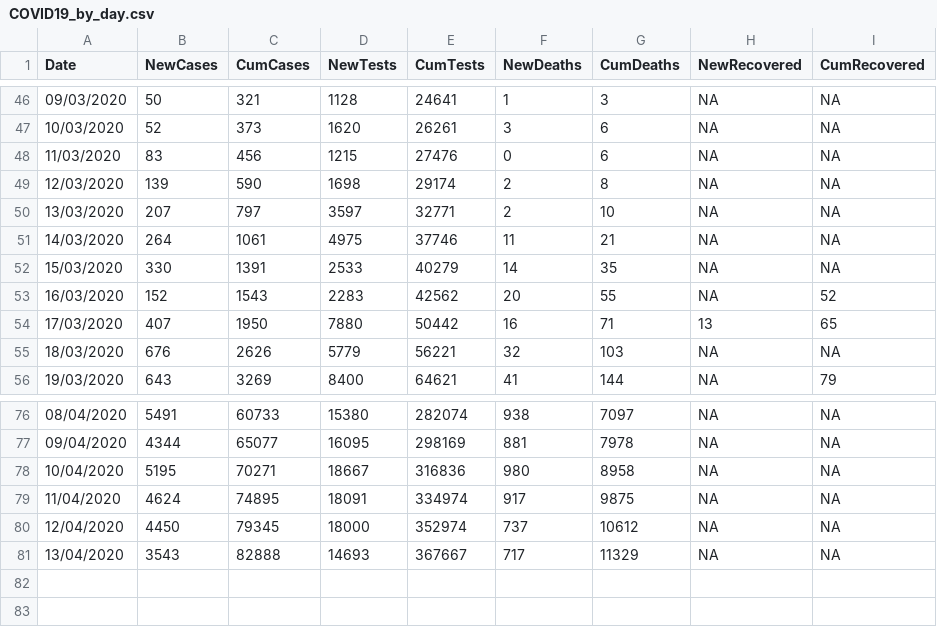
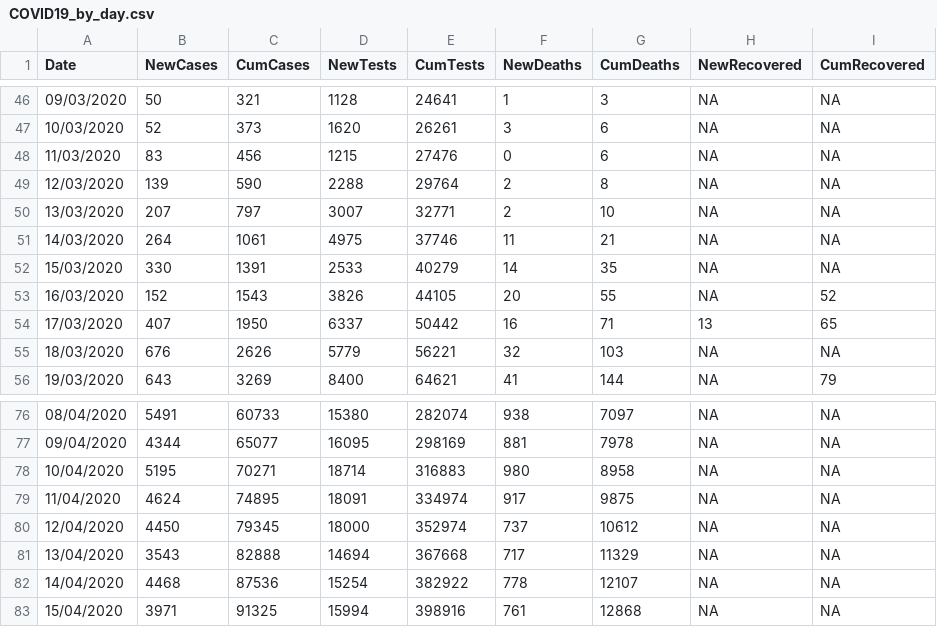
Before and after one commit to emmadoughty/Daily_COVID-19, a CSV file: Data/COVID19_by_day.csv, drawn as a sheet; only a part is shown, gaps mark what is left out.

Commit message:
Updated for 15/04

```diff
--- a/Data/COVID19_by_day.csv
+++ b/Data/COVID19_by_day.csv
@@ -48,8 +48,8 @@
 11/03/2020,83,456,1215,27476,0,6,NA,NA
-12/03/2020,139,590,1698,29174,2,8,NA,NA
-13/03/2020,207,797,3597,32771,2,10,NA,NA
+12/03/2020,139,590,2288,29764,2,8,NA,NA
+13/03/2020,207,797,3007,32771,2,10,NA,NA
 14/03/2020,264,1061,4975,37746,11,21,NA,NA
 15/03/2020,330,1391,2533,40279,14,35,NA,NA
-16/03/2020,152,1543,2283,42562,20,55,NA,52
-17/03/2020,407,1950,7880,50442,16,71,13,65
+16/03/2020,152,1543,3826,44105,20,55,NA,52
+17/03/2020,407,1950,6337,50442,16,71,13,65
 18/03/2020,676,2626,5779,56221,32,103,NA,NA
@@ -77,5 +77,7 @@
 09/04/2020,4344,65077,16095,298169,881,7978,NA,NA
-10/04/2020,5195,70271,18667,316836,980,8958,NA,NA
+10/04/2020,5195,70271,18714,316883,980,8958,NA,NA
 11/04/2020,4624,74895,18091,334974,917,9875,NA,NA
 12/04/2020,4450,79345,18000,352974,737,10612,NA,NA
-13/04/2020,3543,82888,14693,367667,717,11329,NA,NA
+13/04/2020,3543,82888,14694,367668,717,11329,NA,NA
+14/04/2020,4468,87536,15254,382922,778,12107,NA,NA
+15/04/2020,3971,91325,15994,398916,761,12868,NA,NA
```
